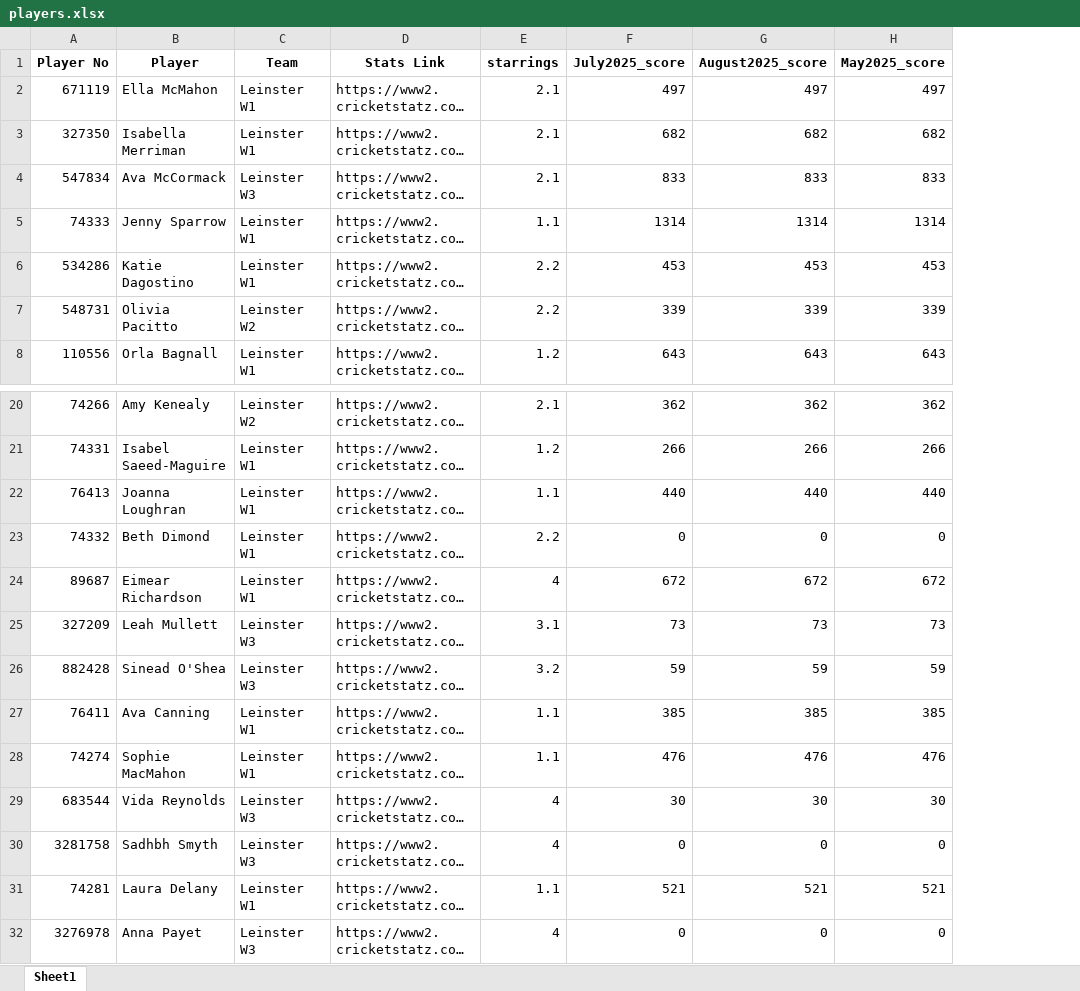
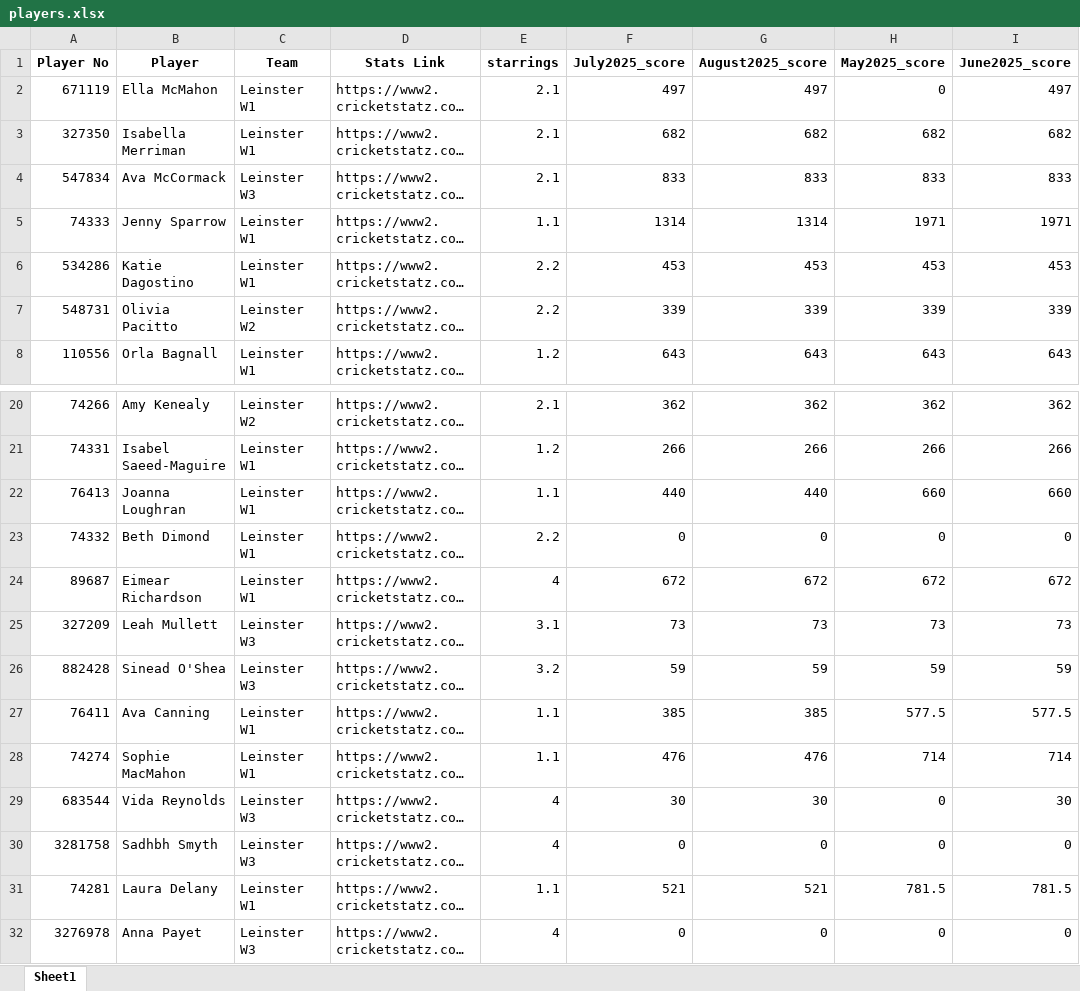
Before and after one commit to avacanning22/fantasy-cricket, an Excel workbook: players.xlsx, sheet Sheet1, drawn as a sheet; only a part is shown, gaps mark what is left out; long unchanged cells end in …; values as stored, in another font and other column widths than the file's, no borders; the diff names each change by its address in the sheet, - before the commit and + after, or states it on an @@ line.

```diff
--- a/players.xlsx (sheet Sheet1)
+++ b/players.xlsx (sheet Sheet1)
+column I (June2025_score), rows 2-8: 497 | 682 | 833 | 1971 | 453 | 339 | 643; rows 20-32: 362 | 266 | 660 | 0 | 672 | 73 | 59 | 577.5 | 714 | 30 | 0 | 781.5 | 0
-H2 (May2025_score): 497
+H2 (May2025_score): 0
-H5 (May2025_score): 1314
+H5 (May2025_score): 1971
-H22 (May2025_score): 440
+H22 (May2025_score): 660
-H27 (May2025_score): 385
+H27 (May2025_score): 577.5
-H28 (May2025_score): 476
+H28 (May2025_score): 714
-H29 (May2025_score): 30
+H29 (May2025_score): 0
-H31 (May2025_score): 521
+H31 (May2025_score): 781.5
```
Also changed, not shown: picks.xlsx, users.xlsx, 10 other files.
